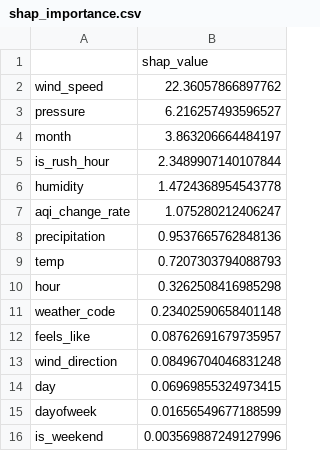
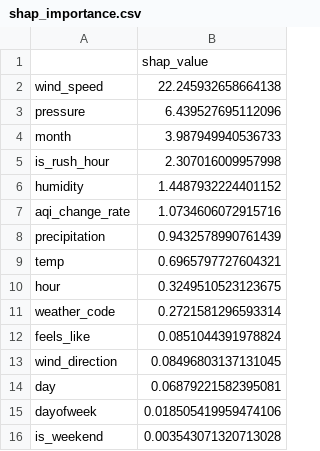
Before and after one commit to FaiqaRashid99/aqi-predictor, a CSV file: models/shap_importance.csv, drawn as a sheet.

```diff
--- a/models/shap_importance.csv
+++ b/models/shap_importance.csv
@@ -1,16 +1,16 @@
 ,shap_value
-wind_speed,22.36057866897762
-pressure,6.216257493596527
-month,3.863206664484197
-is_rush_hour,2.3489907140107844
-humidity,1.4724368954543778
-aqi_change_rate,1.075280212406247
-precipitation,0.9537665762848136
-temp,0.7207303794088793
-hour,0.3262508416985298
-weather_code,0.23402590658401148
-feels_like,0.08762691679735957
-wind_direction,0.08496704046831248
-day,0.06969855324973415
-dayofweek,0.01656549677188599
-is_weekend,0.003569887249127996
+wind_speed,22.245932658664138
+pressure,6.439527695112096
+month,3.987949940536733
+is_rush_hour,2.307016009957998
+humidity,1.4487932224401152
+aqi_change_rate,1.0734606072915716
+precipitation,0.9432578990761439
+temp,0.6965797727604321
+hour,0.3249510523123675
+weather_code,0.2721581296593314
+feels_like,0.0851044391978824
+wind_direction,0.08496803137131045
+day,0.06879221582395081
+dayofweek,0.018505419959474106
+is_weekend,0.003543071320713028
```
Also changed, not shown: 1 other file.
